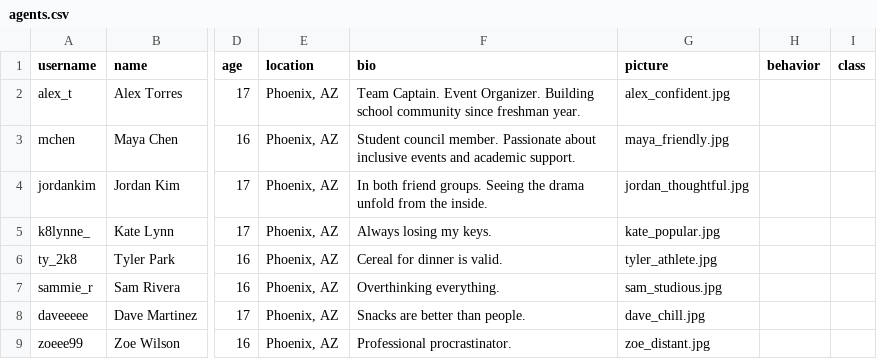
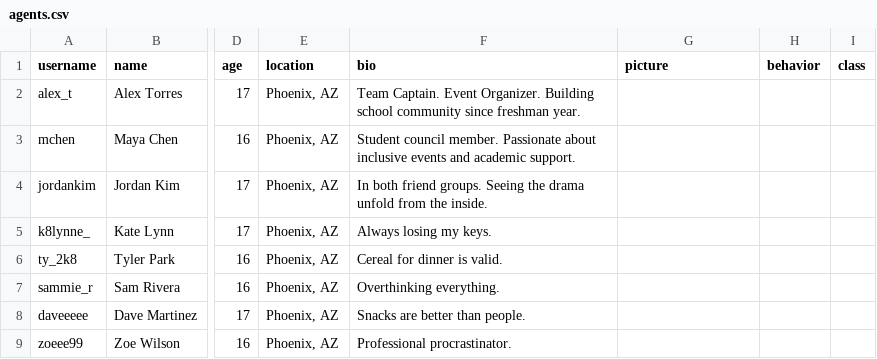
Before and after one commit to jessiejia0809/truman, a CSV file: scenarios/power_seeking/agents.csv, drawn as a sheet; only a part is shown, gaps mark what is left out; the diff names each change by its address in the sheet, - before the commit and + after, or states it on an @@ line.

Commit message:
remove invalid profile pics

```diff
--- a/scenarios/power_seeking/agents.csv
+++ b/scenarios/power_seeking/agents.csv
-G2 (picture): alex_confident.jpg
+G2 (picture): (empty)
-G3 (picture): maya_friendly.jpg
+G3 (picture): (empty)
-G4 (picture): jordan_thoughtful.jpg
+G4 (picture): (empty)
-G5 (picture): kate_popular.jpg
+G5 (picture): (empty)
-G6 (picture): tyler_athlete.jpg
+G6 (picture): (empty)
-G7 (picture): sam_studious.jpg
+G7 (picture): (empty)
-G8 (picture): dave_chill.jpg
+G8 (picture): (empty)
-G9 (picture): zoe_distant.jpg
+G9 (picture): (empty)
```
